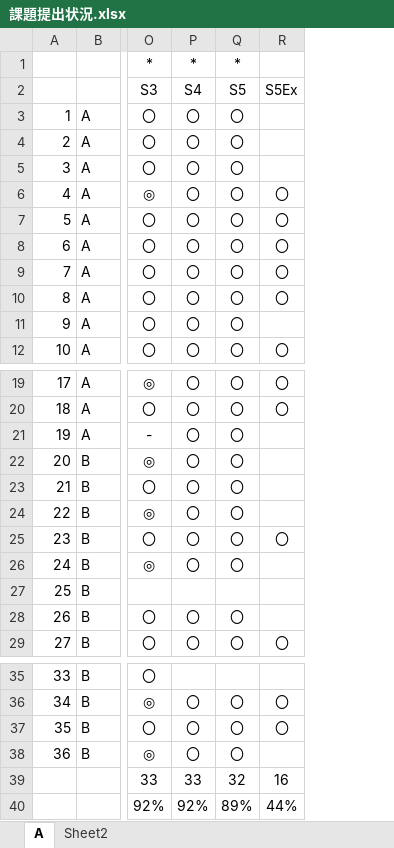
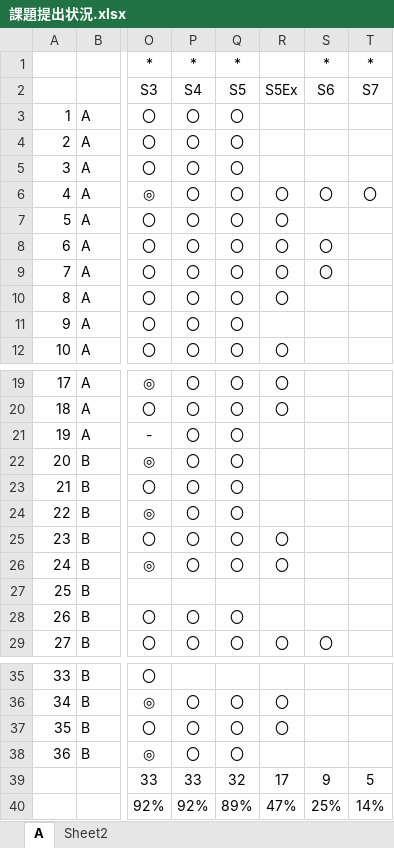
Before and after one commit to nishino-naoyuki/2019Web, an Excel workbook: 演習/課題提出状況.xlsx, sheet A, drawn as a sheet; only a part is shown, gaps mark what is left out; values as stored, in another font and other column widths than the file's, no borders; the diff names each change by its address in the sheet, - before the commit and + after, or states it on an @@ line.

Commit message:
Update 課題提出状況.xlsx

```diff
--- a/演習/課題提出状況.xlsx (sheet A)
+++ b/演習/課題提出状況.xlsx (sheet A)
+column S, rows 1-9: * | S6 |  |  |  | 〇 |  | 〇 | 〇; row 29: 〇; rows 39-40: 9 | 25%
+column T, rows 1-6: * | S7 |  |  |  | 〇; rows 39-40: 5 | 14%
-R26: (empty)
+R26: 〇
-R39: 16
+R39: 17
-R40: 44%
+R40: 47%
```
